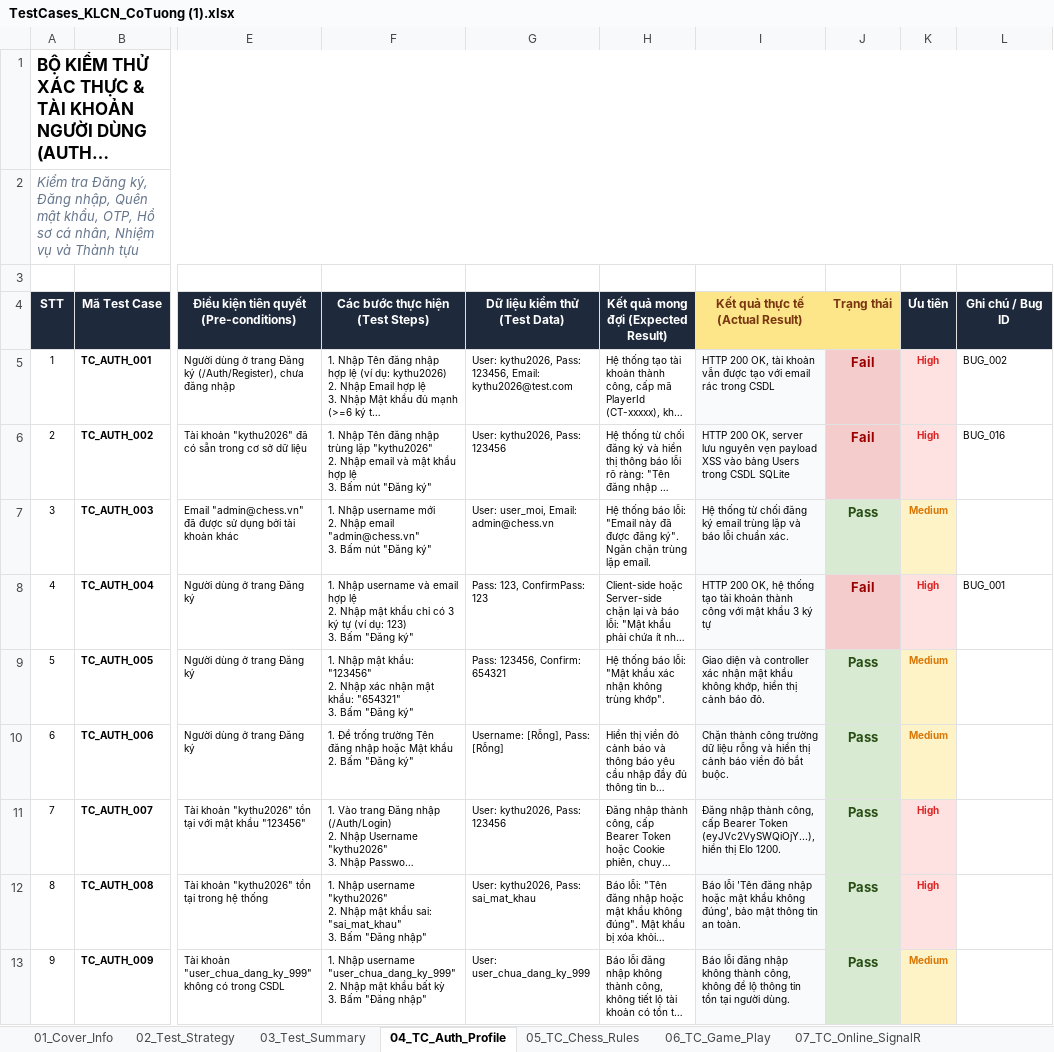
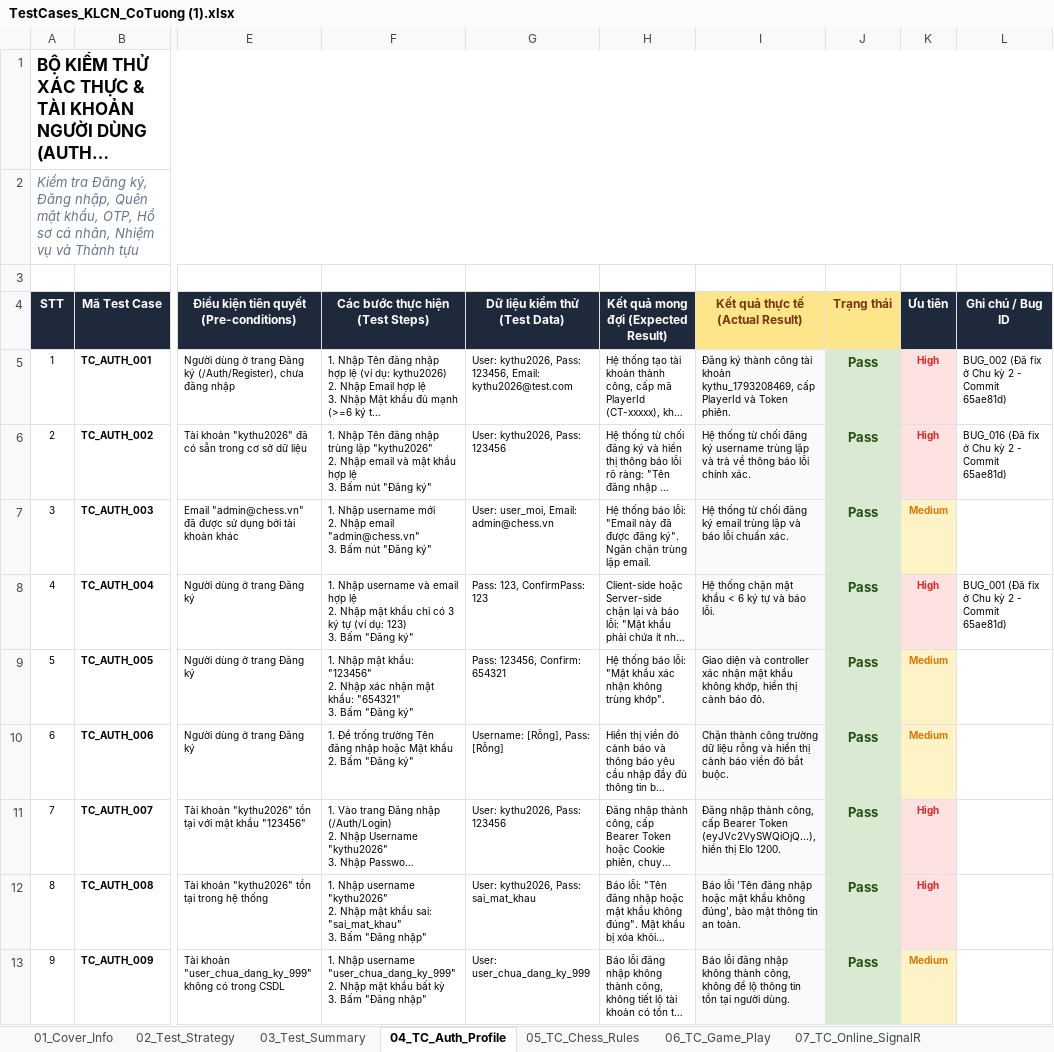
Before and after one commit to thequang120605-byte/C-T-ng-, an Excel workbook: Testing/TestCases_KLCN_CoTuong (1).xlsx, sheet 04_TC_Auth_Profile, drawn as a sheet; only a part is shown, gaps mark what is left out; long unchanged cells end in …; values as stored, in another font and other column widths than the file's, no borders; the diff covers the shown part only; the diff names each change by its address in the sheet, - before the commit and + after, or states it on an @@ line.

```diff
--- a/Testing/TestCases_KLCN_CoTuong (1).xlsx (sheet 04_TC_Auth_Profile)
+++ b/Testing/TestCases_KLCN_CoTuong (1).xlsx (sheet 04_TC_Auth_Profile)
-I5 (Kết quả thực tế (Actual Result)): HTTP 200 OK, tài khoản vẫn được tạo với email rác trong CSDL
+I5 (Kết quả thực tế (Actual Result)): Đăng ký thành công tài khoản kythu_1793208469, cấp PlayerId và Token phiên.
-J5:J6 (Trạng thái): Fail
+J5:J6 (Trạng thái): Pass
@@ J5:J6 fill: #F4CCCC → #D9EAD3, text colour: #990000 → #274E13 @@
-L5 (Ghi chú / Bug ID): BUG_002
+L5 (Ghi chú / Bug ID): BUG_002 (Đã fix ở Chu kỳ 2 - Commit 65ae81d)
-I6 (Kết quả thực tế (Actual Result)): HTTP 200 OK, server lưu nguyên vẹn payload XSS vào bảng Users trong CSDL SQLite
+I6 (Kết quả thực tế (Actual Result)): Hệ thống từ chối đăng ký username trùng lặp và trả về thông báo lỗi chính xác.
-L6 (Ghi chú / Bug ID): BUG_016
+L6 (Ghi chú / Bug ID): BUG_016 (Đã fix ở Chu kỳ 2 - Commit 65ae81d)
-I8 (Kết quả thực tế (Actual Result)): HTTP 200 OK, hệ thống tạo tài khoản thành công với mật khẩu 3 ký tự
+I8 (Kết quả thực tế (Actual Result)): Hệ thống chặn mật khẩu < 6 ký tự và báo lỗi.
-J8 (Trạng thái): Fail
+J8 (Trạng thái): Pass
@@ J8 fill: #F4CCCC → #D9EAD3, text colour: #990000 → #274E13 @@
-L8 (Ghi chú / Bug ID): BUG_001
+L8 (Ghi chú / Bug ID): BUG_001 (Đã fix ở Chu kỳ 2 - Commit 65ae81d)
-I11 (Kết quả thực tế (Actual Result)): …Bearer Token (eyJVc2VySWQiOjY...), hiển thị…
+I11 (Kết quả thực tế (Actual Result)): …Bearer Token (eyJVc2VySWQiOjQ...), hiển thị…
```
Also changed, not shown: 9 edited cells and cell formats elsewhere in this sheet, sheet 03_Test_Summary, sheet 01_Cover_Info, sheet 10_TC_Admin_System, sheet 09_TC_Course_Master, sheet 06_TC_Game_Play, sheet 07_TC_Online_SignalR, 5 other files.
